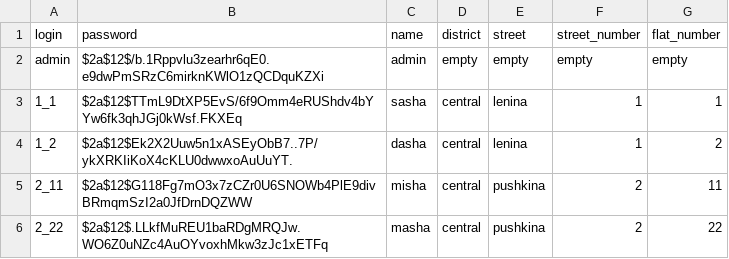
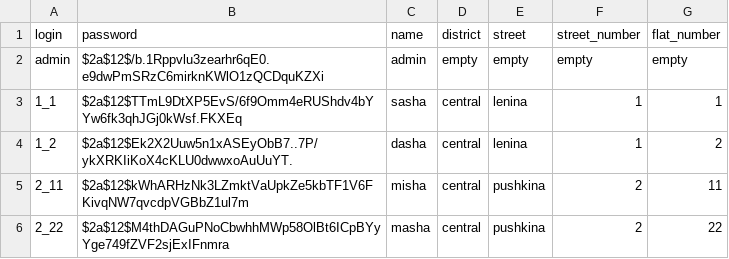
Before and after one commit to a1exander78/2024-05-otus-spring-Ruchev, a CSV file: project/src/main/resources/db/changelog/data/data/2024-11-22--0003-users.csv, drawn as a sheet.

```diff
--- a/project/src/main/resources/db/changelog/data/data/2024-11-22--0003-users.csv
+++ b/project/src/main/resources/db/changelog/data/data/2024-11-22--0003-users.csv
@@ -4,3 +4,3 @@ admin;$2a$12$/b.1Rppvlu3zearhr6qE0.e9dwPmSRzC6mirknKWlO1zQCDquKZXi;admin;empty;e
 1_2;$2a$12$Ek2X2Uuw5n1xASEyObB7..7P/ykXRKIiKoX4cKLU0dwwxoAuUuYT.;dasha;central;lenina;1;2
-2_11;$2a$12$G118Fg7mO3x7zCZr0U6SNOWb4PlE9divBRmqmSzI2a0JfDrnDQZWW;misha;central;pushkina;2;11
-2_22;$2a$12$.LLkfMuREU1baRDgMRQJw.WO6Z0uNZc4AuOYvoxhMkw3zJc1xETFq;masha;central;pushkina;2;22
+2_11;$2a$12$kWhARHzNk3LZmktVaUpkZe5kbTF1V6FKivqNW7qvcdpVGBbZ1ul7m;misha;central;pushkina;2;11
+2_22;$2a$12$M4thDAGuPNoCbwhhMWp58OlBt6ICpBYyYge749fZVF2sjExIFnmra;masha;central;pushkina;2;22
```
Also changed, not shown: 27 other files.
